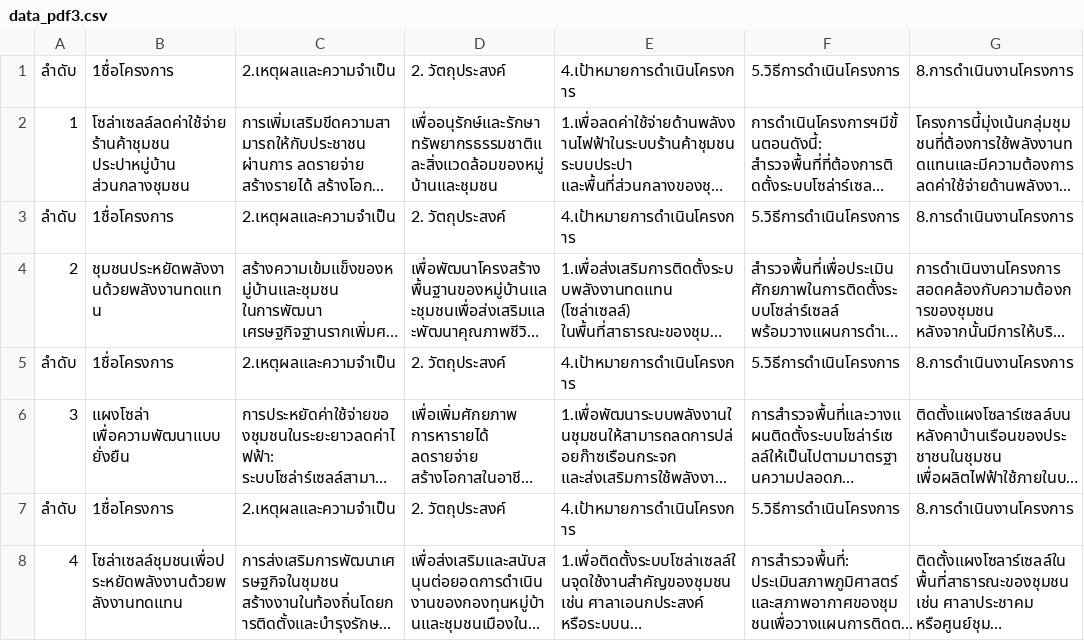
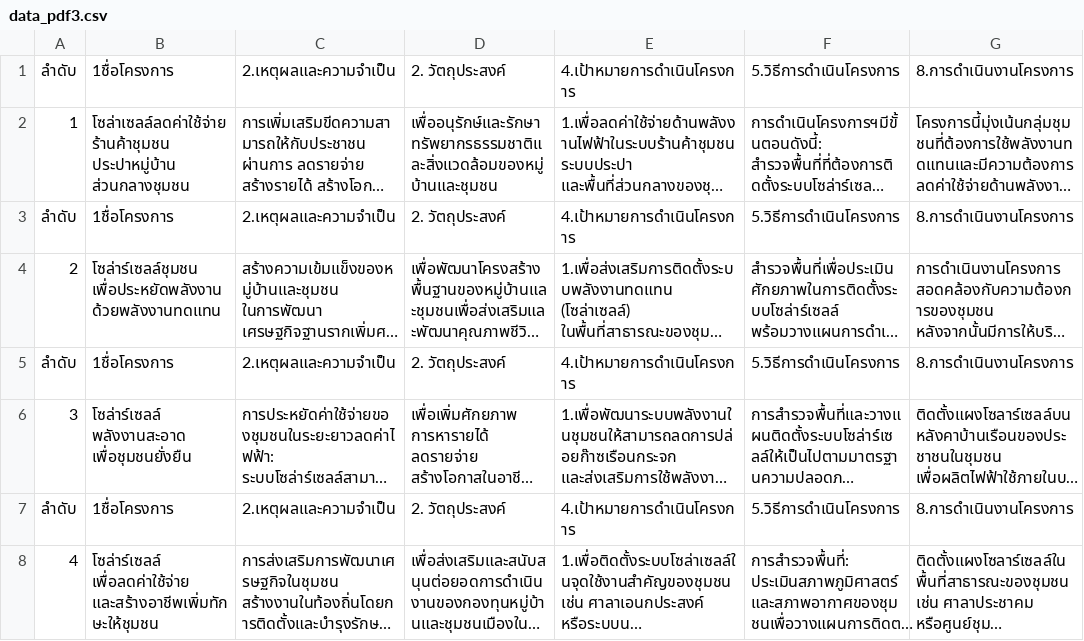
Before and after one commit to mesadev/pdf_gen, a CSV file: data_project_template/data_pdf3.csv, drawn as a sheet; only a part is shown; long unchanged cells end in …; the diff names each change by its address in the sheet, - before the commit and + after, or states it on an @@ line.

Commit message:
Update data_pdf3.csv

```diff
--- a/data_project_template/data_pdf3.csv
+++ b/data_project_template/data_pdf3.csv
-B4: ชุมชนประหยัดพลังงานด้วยพลังงานทดแทน
+B4: โซล่าร์เซลล์ชุมชน เพื่อประหยัดพลังงานด้วยพลังงานทดแทน
-B6: แผงโซล่า เพื่อความพัฒนาแบบยั่งยืน
+B6: โซล่าร์เซลล์ พลังงานสะอาด เพื่อชุมชนยั่งยืน
-B8: โซล่าเซลล์ชุมชนเพื่อประหยัดพลังงานด้วยพลังงานทดแทน
+B8: โซล่าร์เซลล์ เพื่อลดค่าใช้จ่าย และสร้างอาชีพเพิ่มทักษะให้ชุมชน
```
